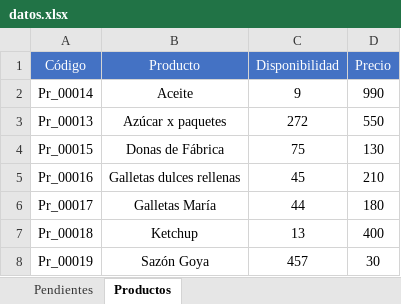
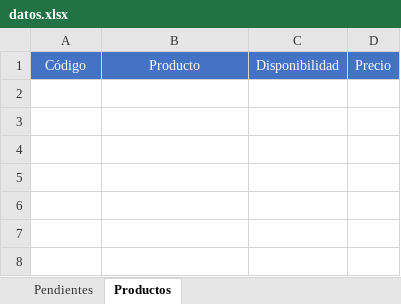
Before and after one commit to amontagne02/webapp-beta, an Excel workbook: data/datos.xlsx, sheet Productos, drawn as a sheet; values as stored, in another font and other column widths than the file's, no borders; table styles not drawn; the diff names each change by its address in the sheet, - before the commit and + after, or states it on an @@ line.

```diff
--- a/data/datos.xlsx (sheet Productos)
+++ b/data/datos.xlsx (sheet Productos)
-row 2: Pr_00014 | Aceite | 9 | 990
-row 3: Pr_00013 | Azúcar x paquetes | 272 | 550
-row 4: Pr_00015 | Donas de Fábrica | 75 | 130
-row 5: Pr_00016 | Galletas dulces rellenas | 45 | 210
-row 6: Pr_00017 | Galletas María | 44 | 180
-row 7: Pr_00018 | Ketchup | 13 | 400
-row 8: Pr_00019 | Sazón Goya | 457 | 30
```
Also changed, not shown: 1 other file.
